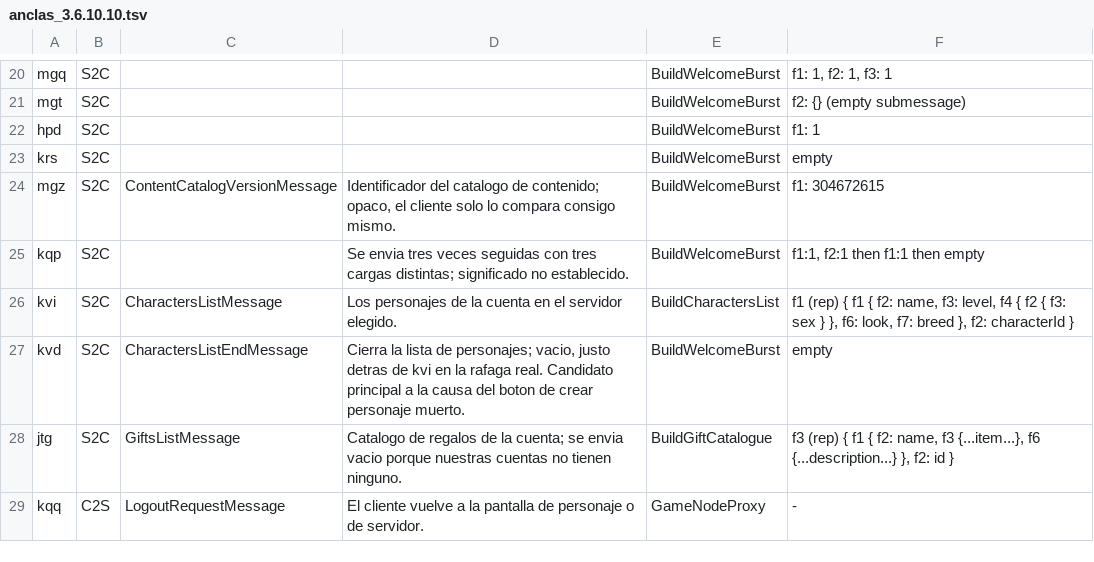
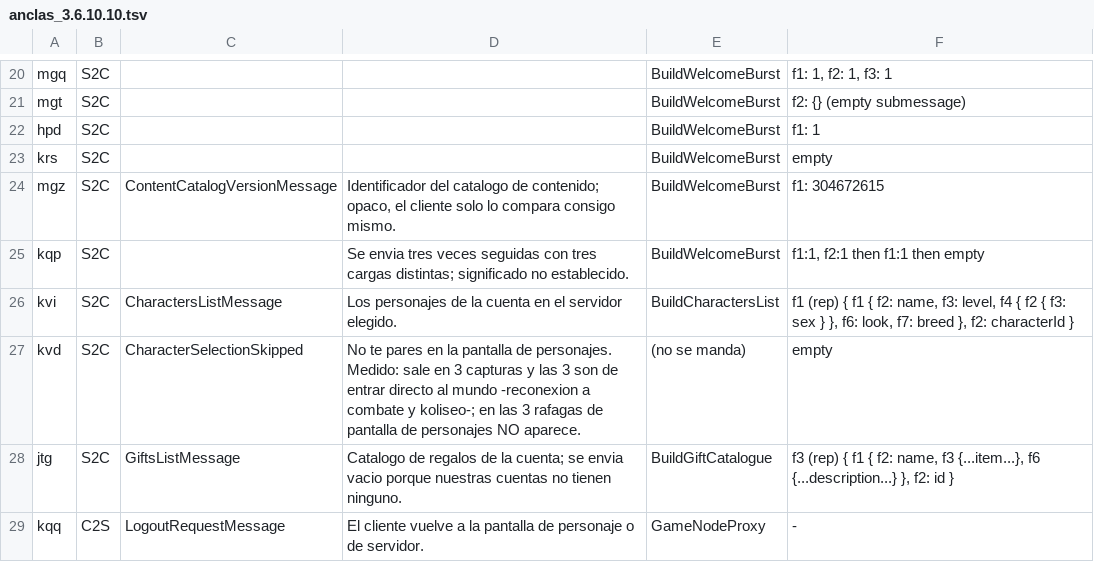
Before and after one commit to Keka-Bron/JondoEmu, a TSV file: datos/anclas_3.6.10.10.tsv, drawn as a sheet; only a part is shown, gaps mark what is left out.

```diff
--- a/datos/anclas_3.6.10.10.tsv
+++ b/datos/anclas_3.6.10.10.tsv
@@ -26,3 +26,3 @@ kqp	S2C		Se envia tres veces seguidas con tres cargas distintas; significado no
 kvi	S2C	CharactersListMessage	Los personajes de la cuenta en el servidor elegido.	BuildCharactersList	f1 (rep) { f1 { f2: name, f3: level, f4 { f2 { f3: sex } }, f6: look, f7: breed }, f2: characterId }
-kvd	S2C	CharactersListEndMessage	Cierra la lista de personajes; vacio, justo detras de kvi en la rafaga real. Candidato principal a la causa del boton de crear personaje muerto.	BuildWelcomeBurst	empty
+kvd	S2C	CharacterSelectionSkipped	No te pares en la pantalla de personajes. Medido: sale en 3 capturas y las 3 son de entrar directo al mundo -reconexion a combate y koliseo-; en las 3 rafagas de pantalla de personajes NO aparece.	(no se manda)	empty
 jtg	S2C	GiftsListMessage	Catalogo de regalos de la cuenta; se envia vacio porque nuestras cuentas no tienen ninguno.	BuildGiftCatalogue	f3 (rep) { f1 { f2: name, f3 {...item...}, f6 {...description...} }, f2: id }
```
Also changed, not shown: 4 other files.
